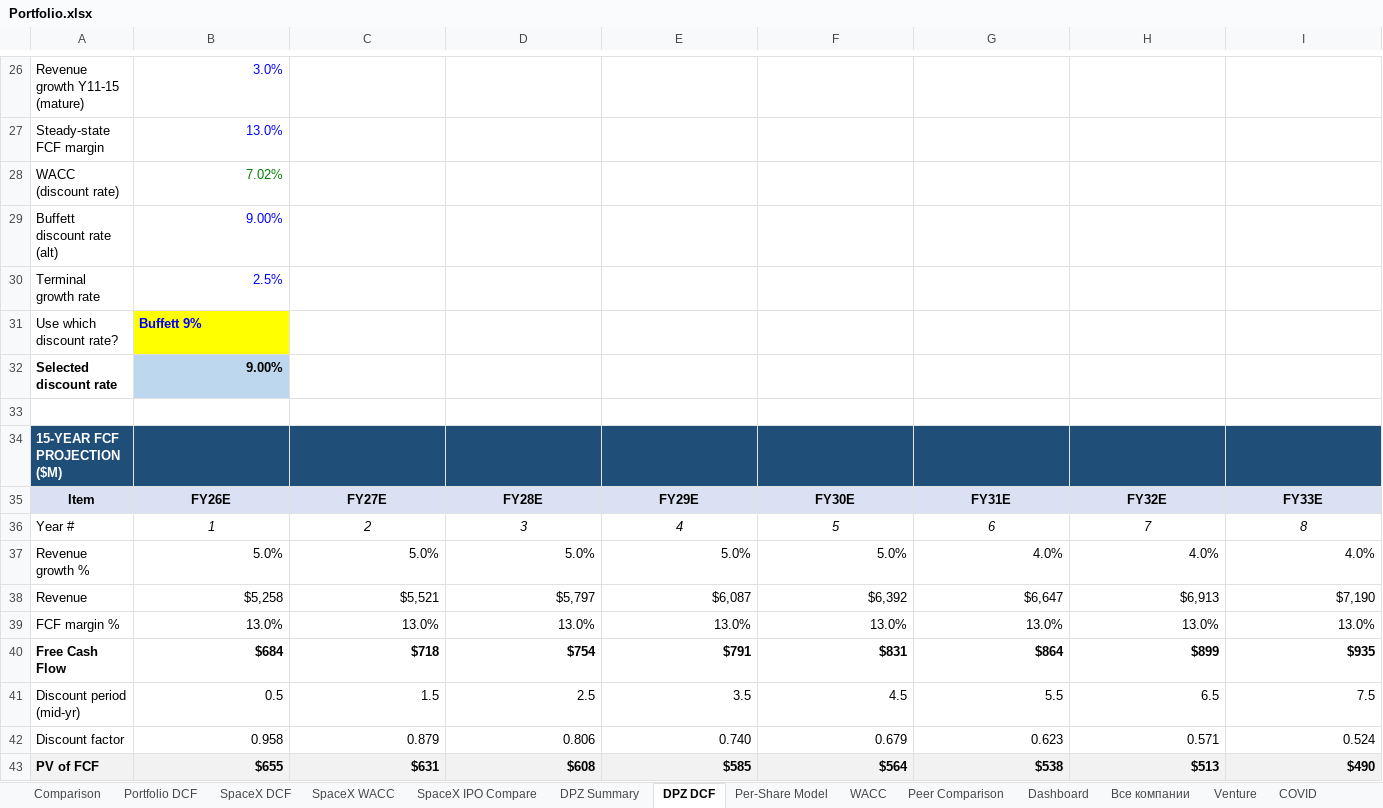
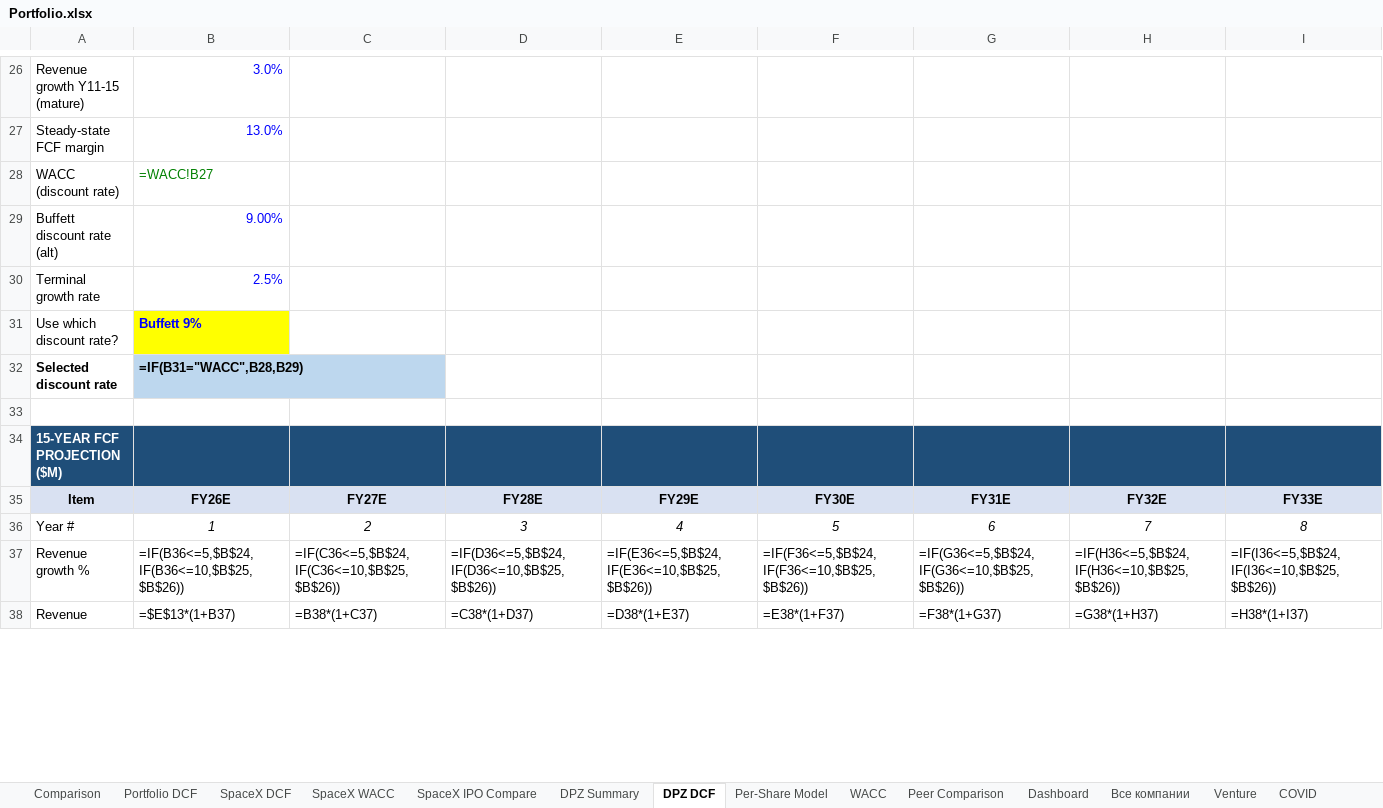
Before and after one commit to Semenka/SP500, an Excel workbook: Portfolio.xlsx, sheet DPZ DCF, drawn as a sheet; only a part is shown, gaps mark what is left out; values as stored, in another font and other column widths than the file's, no borders; formulas without a stored value are shown as written; removed rows and columns are numbered as before the commit, all else as after; rows hold the shown columns only; the diff covers the shown part only; the diff names each change by its address in the sheet, - before the commit and + after, or states it on an @@ line.

```diff
--- a/Portfolio.xlsx (sheet DPZ DCF)
+++ b/Portfolio.xlsx (sheet DPZ DCF)
-B28: 7.02%
+B28: =WACC!B27
-B32: 9.00%
+B32: =IF(B31="WACC",B28,B29)
-row 37: Revenue growth % | 5.0% | 5.0% | 5.0% | 5.0% | 5.0% | 4.0% | 4.0% | 4.0%
-row 38: Revenue | $5,258 | $5,521 | $5,797 | $6,087 | $6,392 | $6,647 | $6,913 | $7,190
-row 39: FCF margin % | 13.0% | 13.0% | 13.0% | 13.0% | 13.0% | 13.0% | 13.0% | 13.0%
-row 40: Free Cash Flow | $684 | $718 | $754 | $791 | $831 | $864 | $899 | $935
-row 41: Discount period (mid-yr) | 0.5 | 1.5 | 2.5 | 3.5 | 4.5 | 5.5 | 6.5 | 7.5
-row 42: Discount factor | 0.958 | 0.879 | 0.806 | 0.740 | 0.679 | 0.623 | 0.571 | 0.524
-row 43: PV of FCF | $655 | $631 | $608 | $585 | $564 | $538 | $513 | $490
+row 37: Revenue growth % | =IF(B36<=5,$B$24,IF(B36<=10,$B$25,$B$26)) | =IF(C36<=5,$B$24,IF(C36<=10,$B$25,$B$26)) | =IF(D36<=5,$B$24,IF(D36<=10,$B$25,$B$26)) | =IF(E36<=5,$B$24,IF(E36<=10,$B$25,$B$26)) | =IF(F36<=5,$B$24,IF(F36<=10,$B$25,$B$26)) | =IF(G36<=5,$B$24,IF(G36<=10,$B$25,$B$26)) | =IF(H36<=5,$B$24,IF(H36<=10,$B$25,$B$26)) | =IF(I36<=5,$B$24,IF(I36<=10,$B$25,$B$26))
+row 38: Revenue | =$E$13*(1+B37) | =B38*(1+C37) | =C38*(1+D37) | =D38*(1+E37) | =E38*(1+F37) | =F38*(1+G37) | =G38*(1+H37) | =H38*(1+I37)
```
Also changed, not shown: 9 added rows, 4 removed rows and 20 edited cells elsewhere in this sheet, sheet Dashboard, sheet Все компании, sheet Portfolio DCF, sheet SpaceX DCF, sheet Per-Share Model, sheet Venture, 7 more sheets, 7 other files.
